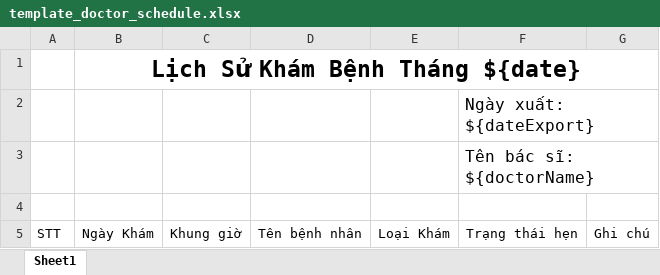
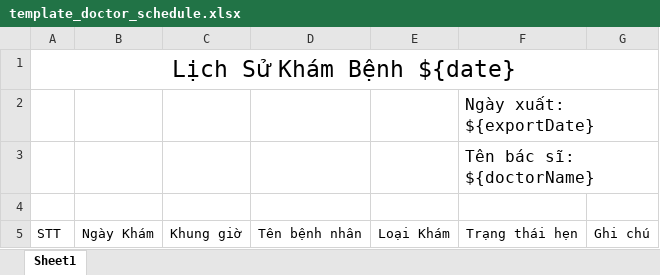
Before and after one commit to N-D-Duy/health-management, an Excel workbook: src/main/resources/templates/xlsx/template_doctor_schedule.xlsx, sheet Sheet1, drawn as a sheet; values as stored, in another font and other column widths than the file's, no borders; removed rows and columns are numbered as before the commit, all else as after; the diff names each change by its address in the sheet, - before the commit and + after, or states it on an @@ line.

Commit message:
feat: update excel doctor schedule template

```diff
--- a/src/main/resources/templates/xlsx/template_doctor_schedule.xlsx (sheet Sheet1)
+++ b/src/main/resources/templates/xlsx/template_doctor_schedule.xlsx (sheet Sheet1)
-row 1:  | Lịch Sử Khám Bệnh Tháng ${date}
+row 1: Lịch Sử Khám Bệnh ${date}
-F2: Ngày xuất: ${dateExport}
+F2: Ngày xuất: ${exportDate}
```
Also changed, not shown: 2 other files.
